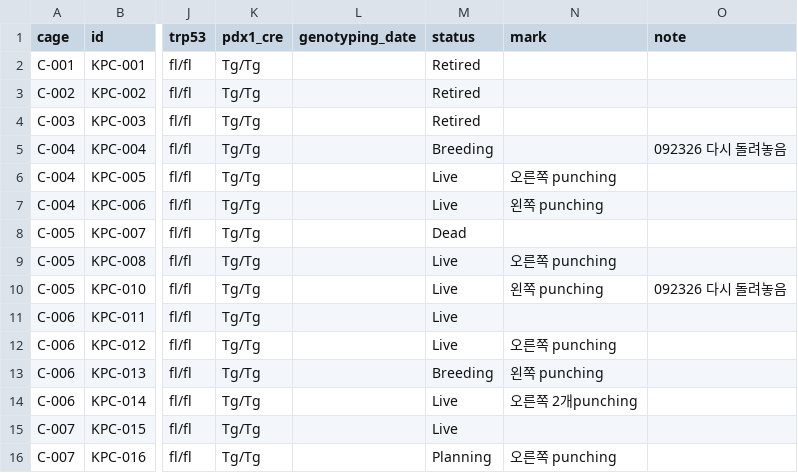
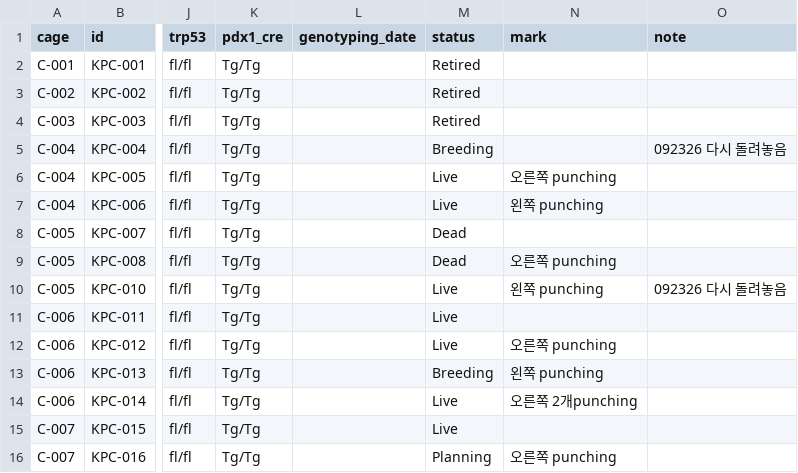
Before and after one commit to splab8247/lab-stock, a CSV file: data/mice.csv, drawn as a sheet; only a part is shown, gaps mark what is left out; the diff names each change by its address in the sheet, - before the commit and + after, or states it on an @@ line.

Commit message:
마우스 KPC-008 수정 (구현수)

```diff
--- a/data/mice.csv
+++ b/data/mice.csv
-M9 (status): Live
+M9 (status): Dead
```
